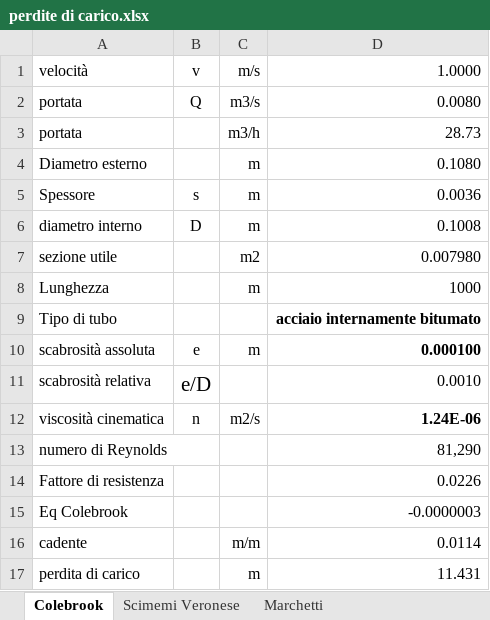
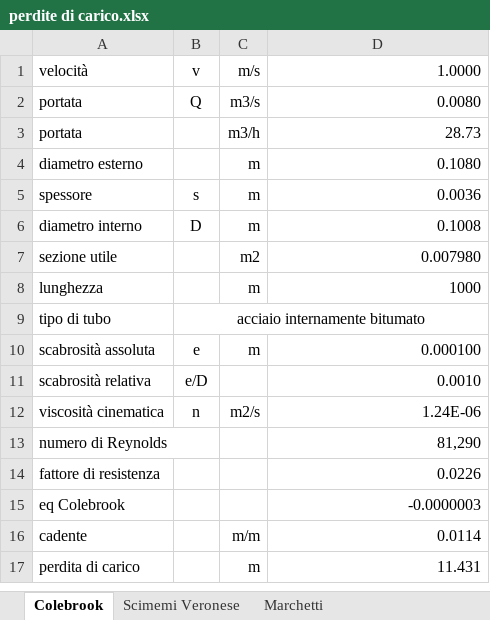
Before and after one commit to arma966/ImpiantiMeccanici, an Excel workbook: FogliCalcolo/Piping/perdite di carico.xlsx, sheet Colebrook, drawn as a sheet; values as stored, in another font and other column widths than the file's, no borders; charts and pictures not drawn; removed rows and columns are numbered as before the commit, all else as after; the diff names each change by its address in the sheet, - before the commit and + after, or states it on an @@ line.

```diff
--- a/FogliCalcolo/Piping/perdite di carico.xlsx (sheet Colebrook)
+++ b/FogliCalcolo/Piping/perdite di carico.xlsx (sheet Colebrook)
-A4: Diametro esterno
+A4: diametro esterno
-A5: Spessore
+A5: spessore
-A8: Lunghezza
+A8: lunghezza
-row 9: Tipo di tubo |  |  | acciaio internamente bitumato
+row 9: tipo di tubo | acciaio internamente bitumato
-D10 bold: on
+D10 bold: off
@@ B11 text size: smaller @@
-D12 bold: on
+D12 bold: off
-A14: Fattore di resistenza
+A14: fattore di resistenza
-A15: Eq Colebrook
+A15: eq Colebrook
```
Also changed, not shown: sheet Scimemi Veronese, sheet Marchetti, charts or pictures.
